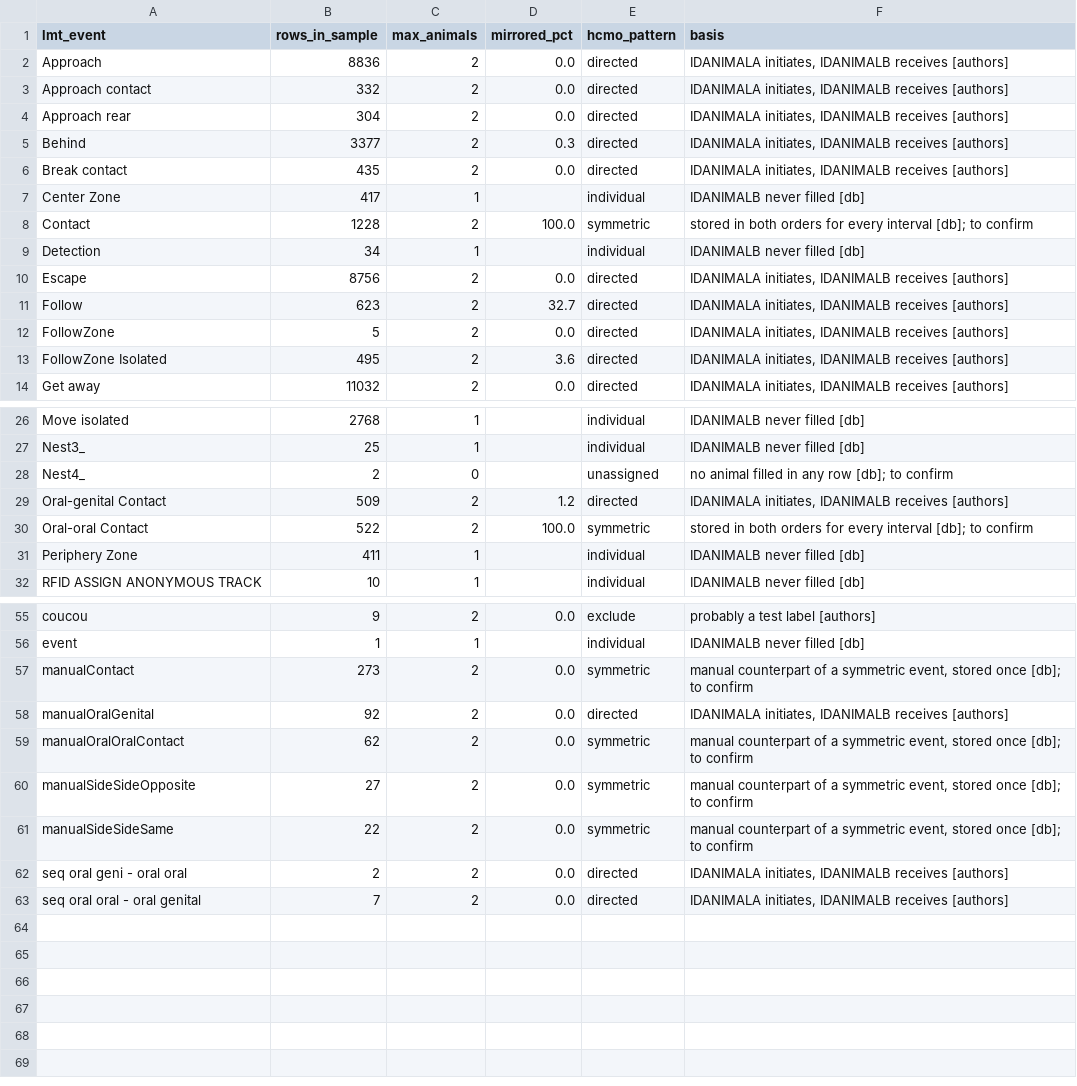
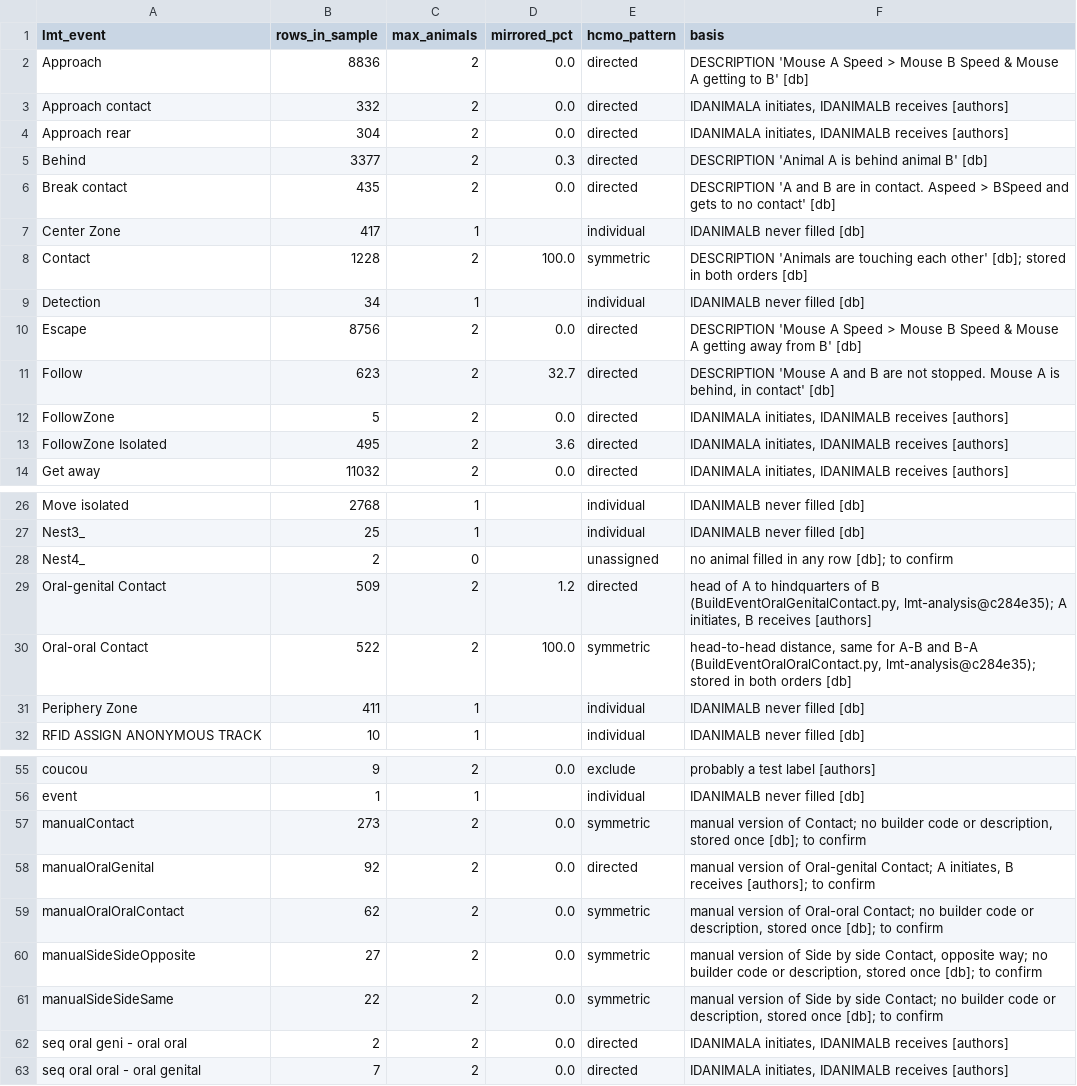
Before and after one commit to dhuzard/HCMO, a CSV file: docs/hcm-systems/systems/live-mouse-tracker/event-mapping.csv, drawn as a sheet; only a part is shown, gaps mark what is left out; the diff covers the shown part only.

```diff
--- a/docs/hcm-systems/systems/live-mouse-tracker/event-mapping.csv
+++ b/docs/hcm-systems/systems/live-mouse-tracker/event-mapping.csv
@@ -1,12 +1,12 @@
 lmt_event,rows_in_sample,max_animals,mirrored_pct,hcmo_pattern,basis
-Approach,8836,2,0.0,directed,"IDANIMALA initiates, IDANIMALB receives [authors]"
+Approach,8836,2,0.0,directed,DESCRIPTION 'Mouse A Speed > Mouse B Speed & Mouse A getting to B' [db]
 Approach contact,332,2,0.0,directed,"IDANIMALA initiates, IDANIMALB receives [authors]"
 Approach rear,304,2,0.0,directed,"IDANIMALA initiates, IDANIMALB receives [authors]"
-Behind,3377,2,0.3,directed,"IDANIMALA initiates, IDANIMALB receives [authors]"
-Break contact,435,2,0.0,directed,"IDANIMALA initiates, IDANIMALB receives [authors]"
+Behind,3377,2,0.3,directed,DESCRIPTION 'Animal A is behind animal B' [db]
+Break contact,435,2,0.0,directed,DESCRIPTION 'A and B are in contact. Aspeed > BSpeed and gets to no contact' [db]
 Center Zone,417,1,,individual,IDANIMALB never filled [db]
-Contact,1228,2,100.0,symmetric,stored in both orders for every interval [db]; to confirm
+Contact,1228,2,100.0,symmetric,DESCRIPTION 'Animals are touching each other' [db]; stored in both orders [db]
 Detection,34,1,,individual,IDANIMALB never filled [db]
-Escape,8756,2,0.0,directed,"IDANIMALA initiates, IDANIMALB receives [authors]"
-Follow,623,2,32.7,directed,"IDANIMALA initiates, IDANIMALB receives [authors]"
+Escape,8756,2,0.0,directed,DESCRIPTION 'Mouse A Speed > Mouse B Speed & Mouse A getting away from B' [db]
+Follow,623,2,32.7,directed,"DESCRIPTION 'Mouse A and B are not stopped. Mouse A is behind, in contact' [db]"
 FollowZone,5,2,0.0,directed,"IDANIMALA initiates, IDANIMALB receives [authors]"
@@ -28,4 +28,4 @@ Nest3_,25,1,,individual,IDANIMALB never filled [db]
 Nest4_,2,0,,unassigned,no animal filled in any row [db]; to confirm
-Oral-genital Contact,509,2,1.2,directed,"IDANIMALA initiates, IDANIMALB receives [authors]"
-Oral-oral Contact,522,2,100.0,symmetric,stored in both orders for every interval [db]; to confirm
+Oral-genital Contact,509,2,1.2,directed,"head of A to hindquarters of B (BuildEventOralGenitalContact.py, lmt-analysis@c284e35); A initiates, B receives [authors]"
+Oral-oral Contact,522,2,100.0,symmetric,"head-to-head distance, same for A-B and B-A (BuildEventOralOralContact.py, lmt-analysis@c284e35); stored in both orders [db]"
 Periphery Zone,411,1,,individual,IDANIMALB never filled [db]
@@ -56,7 +56,7 @@ coucou,9,2,0.0,exclude,probably a test label [authors]
 event,1,1,,individual,IDANIMALB never filled [db]
-manualContact,273,2,0.0,symmetric,"manual counterpart of a symmetric event, stored once [db]; to confirm"
-manualOralGenital,92,2,0.0,directed,"IDANIMALA initiates, IDANIMALB receives [authors]"
-manualOralOralContact,62,2,0.0,symmetric,"manual counterpart of a symmetric event, stored once [db]; to confirm"
-manualSideSideOpposite,27,2,0.0,symmetric,"manual counterpart of a symmetric event, stored once [db]; to confirm"
-manualSideSideSame,22,2,0.0,symmetric,"manual counterpart of a symmetric event, stored once [db]; to confirm"
+manualContact,273,2,0.0,symmetric,"manual version of Contact; no builder code or description, stored once [db]; to confirm"
+manualOralGenital,92,2,0.0,directed,"manual version of Oral-genital Contact; A initiates, B receives [authors]; to confirm"
+manualOralOralContact,62,2,0.0,symmetric,"manual version of Oral-oral Contact; no builder code or description, stored once [db]; to confirm"
+manualSideSideOpposite,27,2,0.0,symmetric,"manual version of Side by side Contact, opposite way; no builder code or description, stored once [db]; to confirm"
+manualSideSideSame,22,2,0.0,symmetric,"manual version of Side by side Contact; no builder code or description, stored once [db]; to confirm"
 seq oral geni - oral oral,2,2,0.0,directed,"IDANIMALA initiates, IDANIMALB receives [authors]"
```
Also changed, not shown: 2 edited cells elsewhere in this file, 2 other files.
